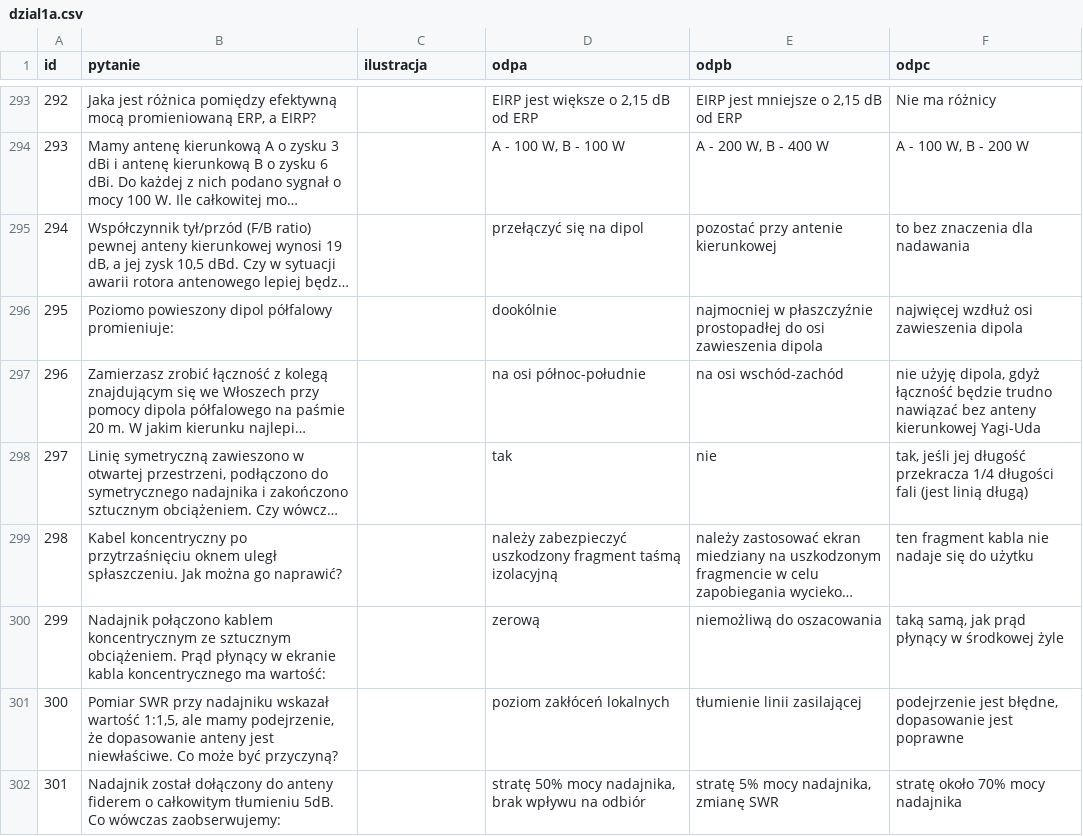
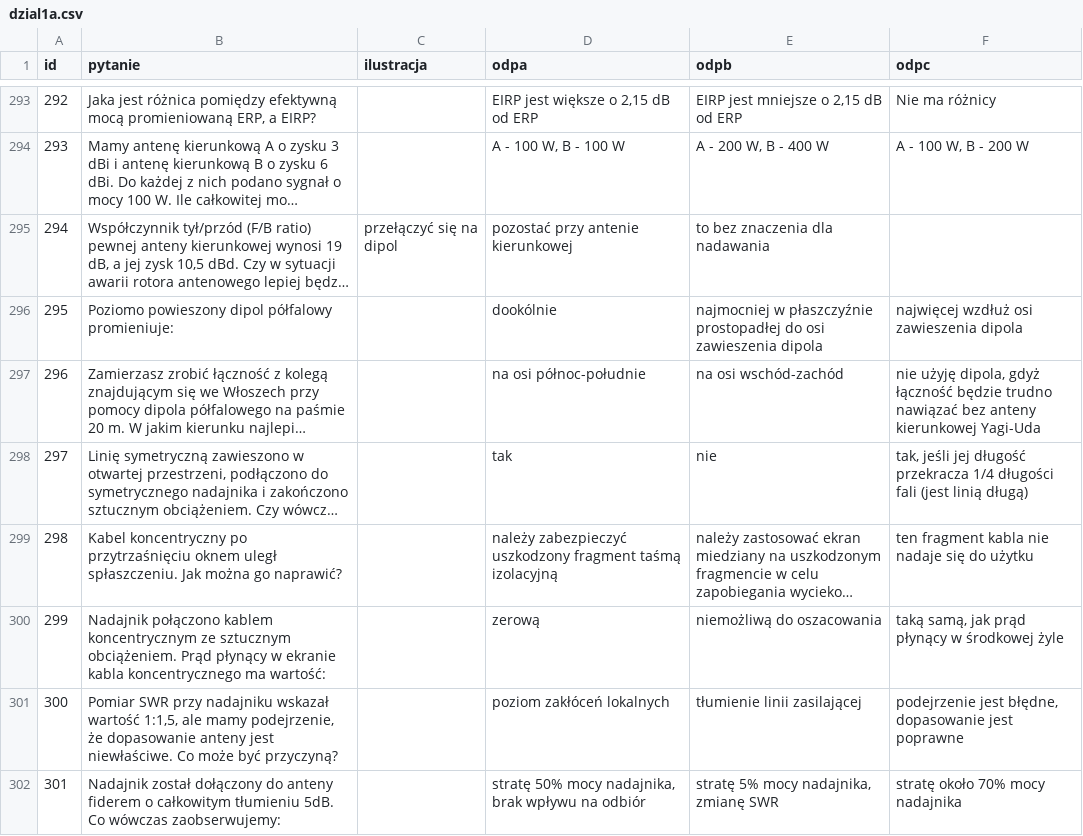
Before and after one commit to HackerspaceKRK/pytania-egzaminacyjne, a CSV file: kat_a/dzial1a.csv, drawn as a sheet; only a part is shown, gaps mark what is left out; long unchanged cells end in …; the diff names each change by its address in the sheet, - before the commit and + after, or states it on an @@ line.

Commit message:
Update dzial1a.csv

```diff
--- a/kat_a/dzial1a.csv
+++ b/kat_a/dzial1a.csv
-C295 (ilustracja): (empty)
+C295 (ilustracja): przełączyć się na dipol
-D295 (odpa): przełączyć się na dipol
+D295 (odpa): pozostać przy antenie kierunkowej
-E295 (odpb): pozostać przy antenie kierunkowej
+E295 (odpb): to bez znaczenia dla nadawania
-F295 (odpc): to bez znaczenia dla nadawania
+F295 (odpc): (empty)
```
